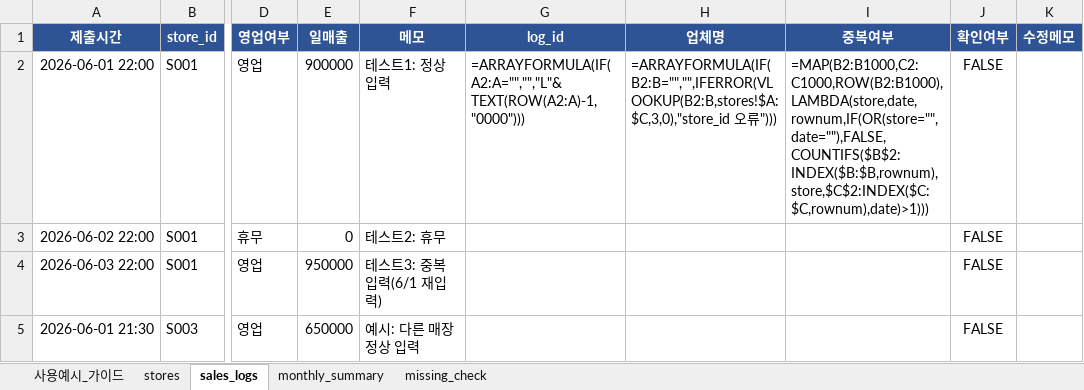
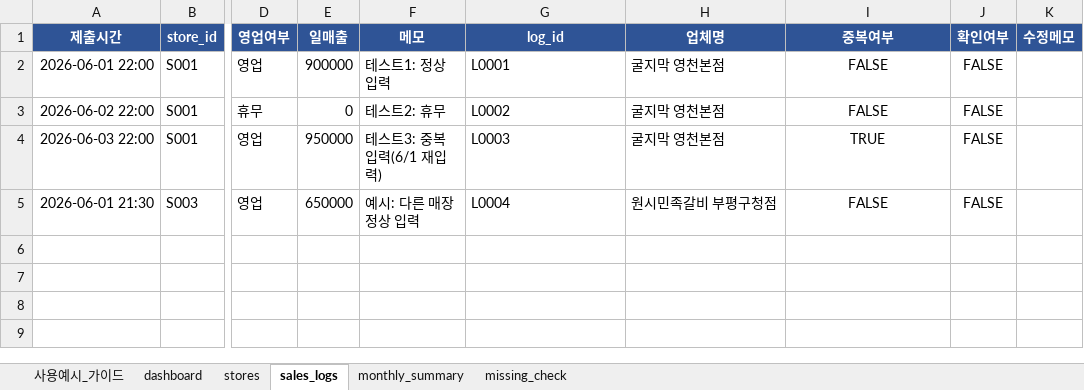
Before and after one commit to kanrabhen-sketch/test, an Excel workbook: output/일매출관리시스템_템플릿.xlsx, sheet sales_logs, drawn as a sheet; only a part is shown, gaps mark what is left out; values as stored, in another font and other column widths than the file's, no borders; formulas without a stored value are shown as written; conditional formats not drawn; the diff names each change by its address in the sheet, - before the commit and + after, or states it on an @@ line.

```diff
--- a/output/일매출관리시스템_템플릿.xlsx (sheet sales_logs)
+++ b/output/일매출관리시스템_템플릿.xlsx (sheet sales_logs)
+sheet tab: dashboard
-G2 (log_id): =ARRAYFORMULA(IF(A2:A="","","L"&TEXT(ROW(A2:A)-1,"0000")))
+G2 (log_id): L0001
-H2 (업체명): =ARRAYFORMULA(IF(B2:B="","",IFERROR(VLOOKUP(B2:B,stores!$A:$C,3,0),"store_id 오류")))
+H2 (업체명): 굴지막 영천본점
-I2 (중복여부): =MAP(B2:B1000,C2:C1000,ROW(B2:B1000),LAMBDA(store,date,rownum,IF(OR(store="",date=""),FALSE,COUNTIFS($B$2:INDEX($B:$B,rownum),store,$C$2:INDEX($C:$C,rownum),date)>1)))
+I2 (중복여부): FALSE
-I2 alignment: left
+I2 alignment: center
-G3 (log_id): (empty)
+G3 (log_id): L0002
-H3:H4 (업체명): (empty)
+H3:H4 (업체명): 굴지막 영천본점
-I3 (중복여부): (empty)
+I3 (중복여부): FALSE
-G4 (log_id): (empty)
+G4 (log_id): L0003
-I4 (중복여부): (empty)
+I4 (중복여부): TRUE
-G5 (log_id): (empty)
+G5 (log_id): L0004
-H5 (업체명): (empty)
+H5 (업체명): 원시민족갈비 부평구청점
-I5 (중복여부): (empty)
+I5 (중복여부): FALSE
```
Also changed, not shown: sheet monthly_summary, sheet 사용예시_가이드, sheet stores, sheet missing_check, hidden cells, 6 other files.
